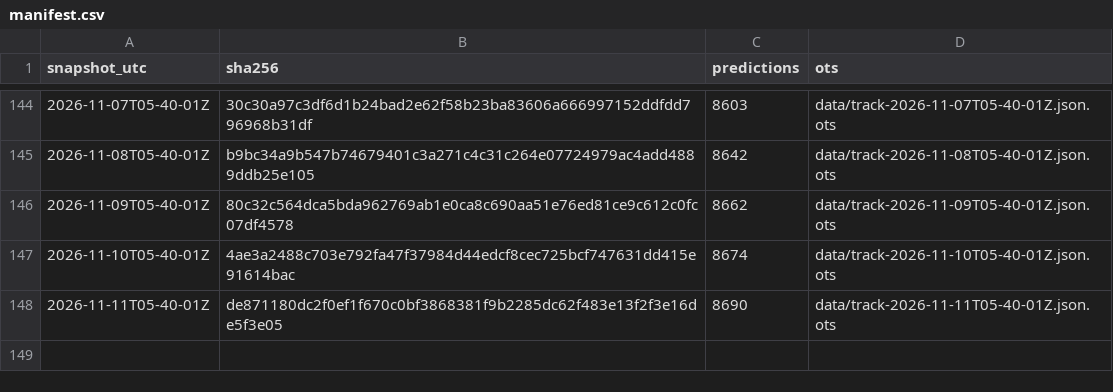
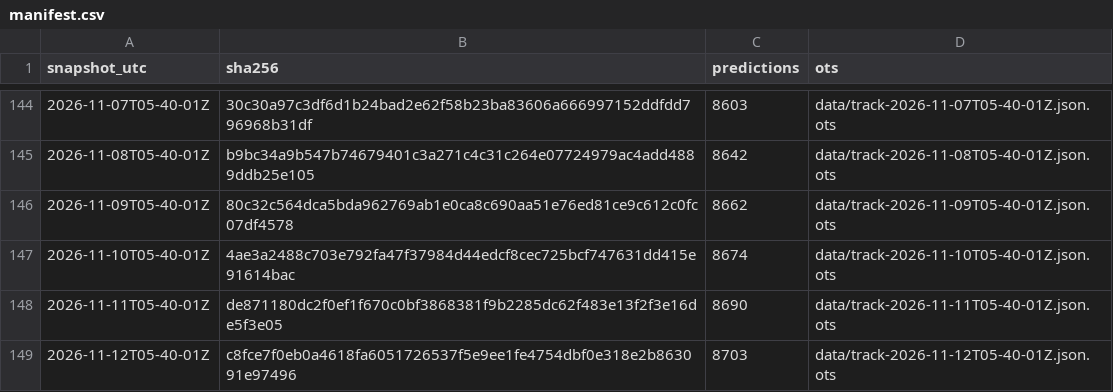
Before and after one commit to tipsaudit/track-record-public, a CSV file: manifest.csv, drawn as a sheet; only a part is shown, gaps mark what is left out.

Commit message:
track record snapshot 2026-11-12T05-40-01Z · 8703 predictions · sha256 c8fce7f0eb0a

```diff
--- a/manifest.csv
+++ b/manifest.csv
@@ -148 +148,2 @@ snapshot_utc,sha256,predictions,ots
 2026-11-11T05-40-01Z,de871180dc2f0ef1f670c0bf3868381f9b2285dc62f483e13f2f3e16de5f3e05,8690,data/track-2026-11-11T05-40-01Z.json.ots
+2026-11-12T05-40-01Z,c8fce7f0eb0a4618fa6051726537f5e9ee1fe4754dbf0e318e2b863091e97496,8703,data/track-2026-11-12T05-40-01Z.json.ots
```
Also changed, not shown: 6 other files.
